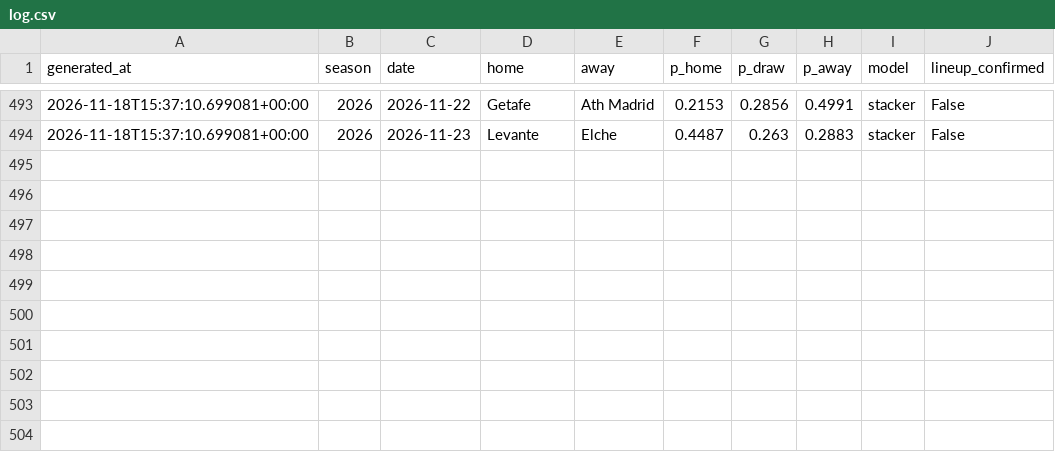
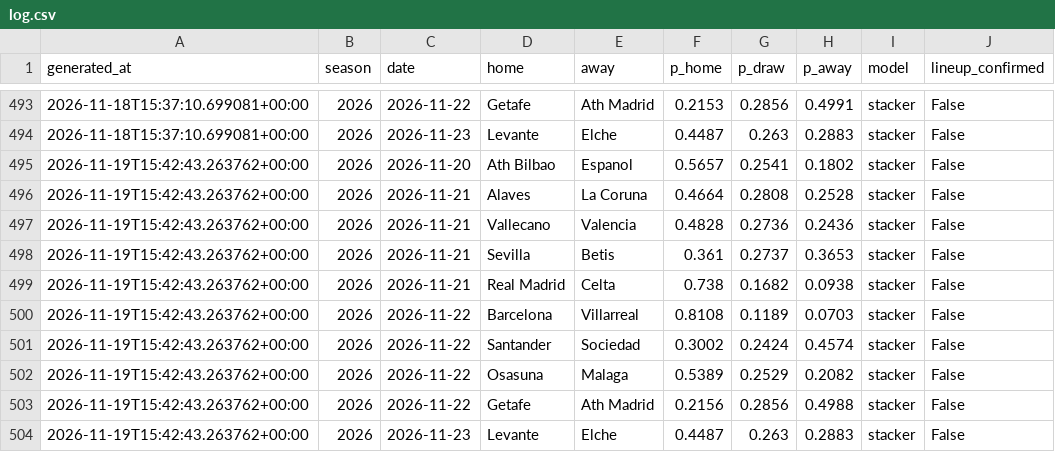
Before and after one commit to SergioMS02/laliga-predictor, a CSV file: predictions/log.csv, drawn as a sheet; only a part is shown, gaps mark what is left out; the diff names each change by its address in the sheet, - before the commit and + after, or states it on an @@ line.

```diff
--- a/predictions/log.csv
+++ b/predictions/log.csv
+row 495: 2026-11-19T15:42:43.263762+00:00 | 2026 | 2026-11-20 | Ath Bilbao | Espanol | 0.5657 | 0.2541 | 0.1802 | stacker | False
+row 496: 2026-11-19T15:42:43.263762+00:00 | 2026 | 2026-11-21 | Alaves | La Coruna | 0.4664 | 0.2808 | 0.2528 | stacker | False
+row 497: 2026-11-19T15:42:43.263762+00:00 | 2026 | 2026-11-21 | Vallecano | Valencia | 0.4828 | 0.2736 | 0.2436 | stacker | False
+row 498: 2026-11-19T15:42:43.263762+00:00 | 2026 | 2026-11-21 | Sevilla | Betis | 0.361 | 0.2737 | 0.3653 | stacker | False
+row 499: 2026-11-19T15:42:43.263762+00:00 | 2026 | 2026-11-21 | Real Madrid | Celta | 0.738 | 0.1682 | 0.0938 | stacker | False
+row 500: 2026-11-19T15:42:43.263762+00:00 | 2026 | 2026-11-22 | Barcelona | Villarreal | 0.8108 | 0.1189 | 0.0703 | stacker | False
+row 501: 2026-11-19T15:42:43.263762+00:00 | 2026 | 2026-11-22 | Santander | Sociedad | 0.3002 | 0.2424 | 0.4574 | stacker | False
+row 502: 2026-11-19T15:42:43.263762+00:00 | 2026 | 2026-11-22 | Osasuna | Malaga | 0.5389 | 0.2529 | 0.2082 | stacker | False
+row 503: 2026-11-19T15:42:43.263762+00:00 | 2026 | 2026-11-22 | Getafe | Ath Madrid | 0.2156 | 0.2856 | 0.4988 | stacker | False
+row 504: 2026-11-19T15:42:43.263762+00:00 | 2026 | 2026-11-23 | Levante | Elche | 0.4487 | 0.263 | 0.2883 | stacker | False
```
Also changed, not shown: predictions/props_log.csv, 18 other files.
